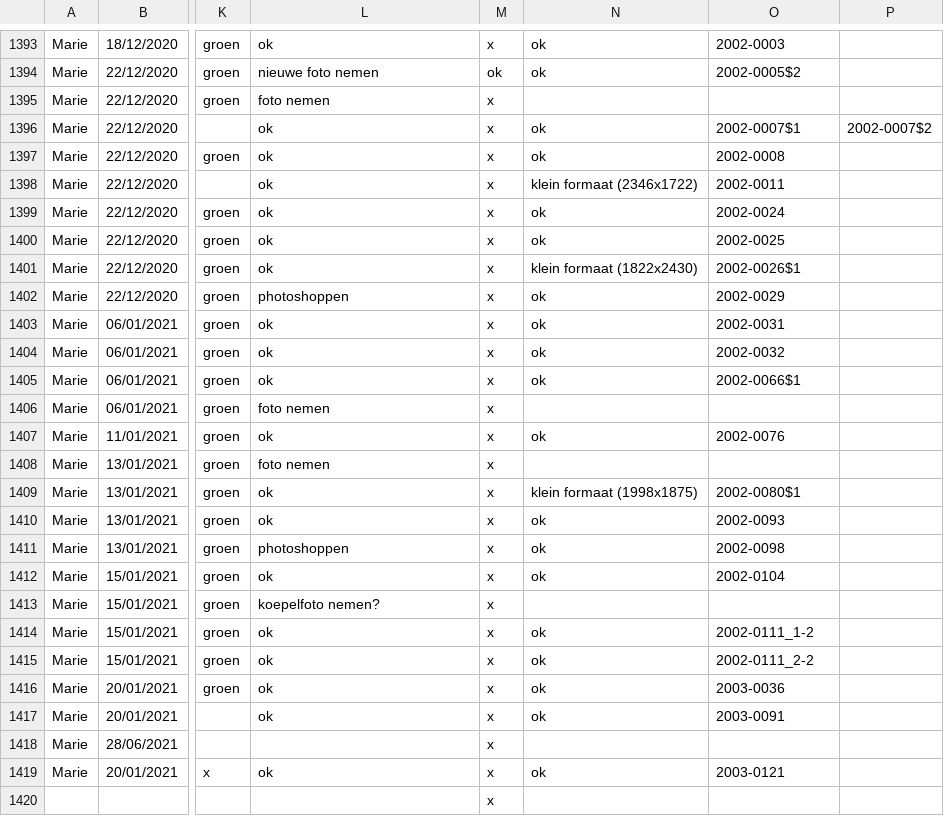
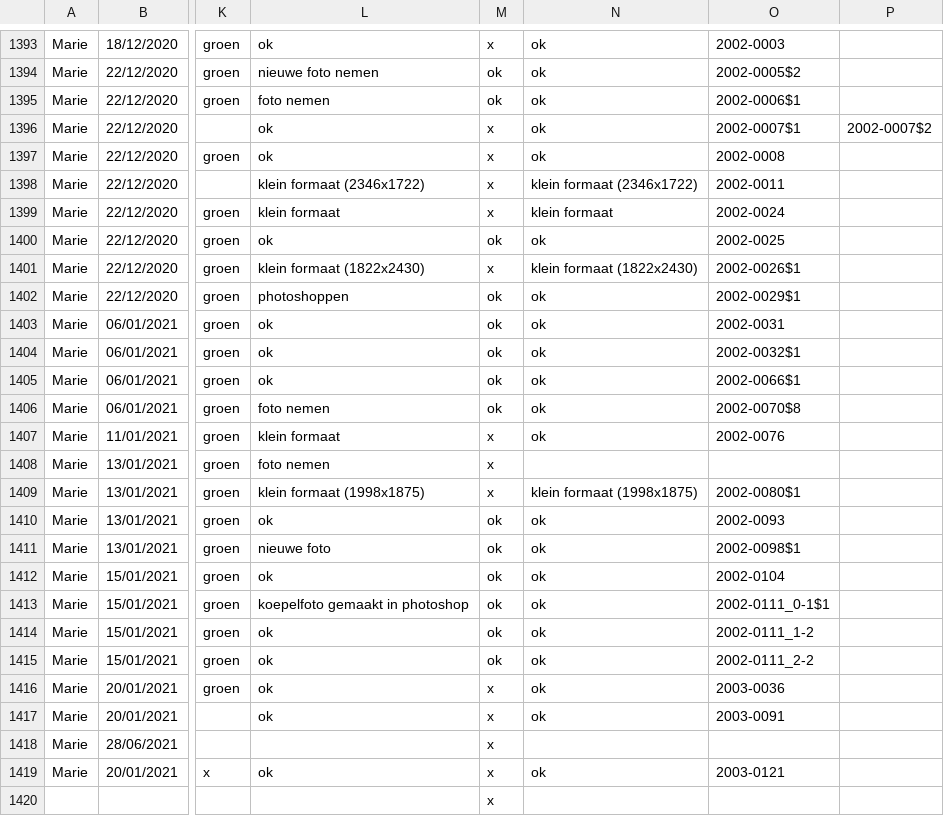
Before and after one commit to DesignMuseumGent/flat-voortgang, a CSV file: voortgang.csv, drawn as a sheet; only a part is shown, gaps mark what is left out; the diff covers the shown part only; the diff names each change by its address in the sheet, - before the commit and + after, or states it on an @@ line.

```diff
--- a/voortgang.csv
+++ b/voortgang.csv
-M1395: x
+M1395: ok
-N1395: (empty)
+N1395: ok
-O1395: (empty)
+O1395: 2002-0006$1
-L1398: ok
+L1398: klein formaat (2346x1722)
-L1399: ok
+L1399: klein formaat
-N1399: ok
+N1399: klein formaat
-M1400: x
+M1400: ok
-L1401: ok
+L1401: klein formaat (1822x2430)
-M1402:M1406: x
+M1402:M1406: ok
-O1402: 2002-0029
+O1402: 2002-0029$1
-O1404: 2002-0032
+O1404: 2002-0032$1
-N1406: (empty)
+N1406: ok
-O1406: (empty)
+O1406: 2002-0070$8
-L1407: ok
+L1407: klein formaat
-L1409: ok
+L1409: klein formaat (1998x1875)
-M1410:M1415: x
+M1410:M1415: ok
-L1411: photoshoppen
+L1411: nieuwe foto
-O1411: 2002-0098
+O1411: 2002-0098$1
-L1413: koepelfoto nemen?
+L1413: koepelfoto gemaakt in photoshop
-N1413: (empty)
+N1413: ok
-O1413: (empty)
+O1413: 2002-0111_0-1$1
```
Also changed, not shown: 66 edited cells elsewhere in this file.
